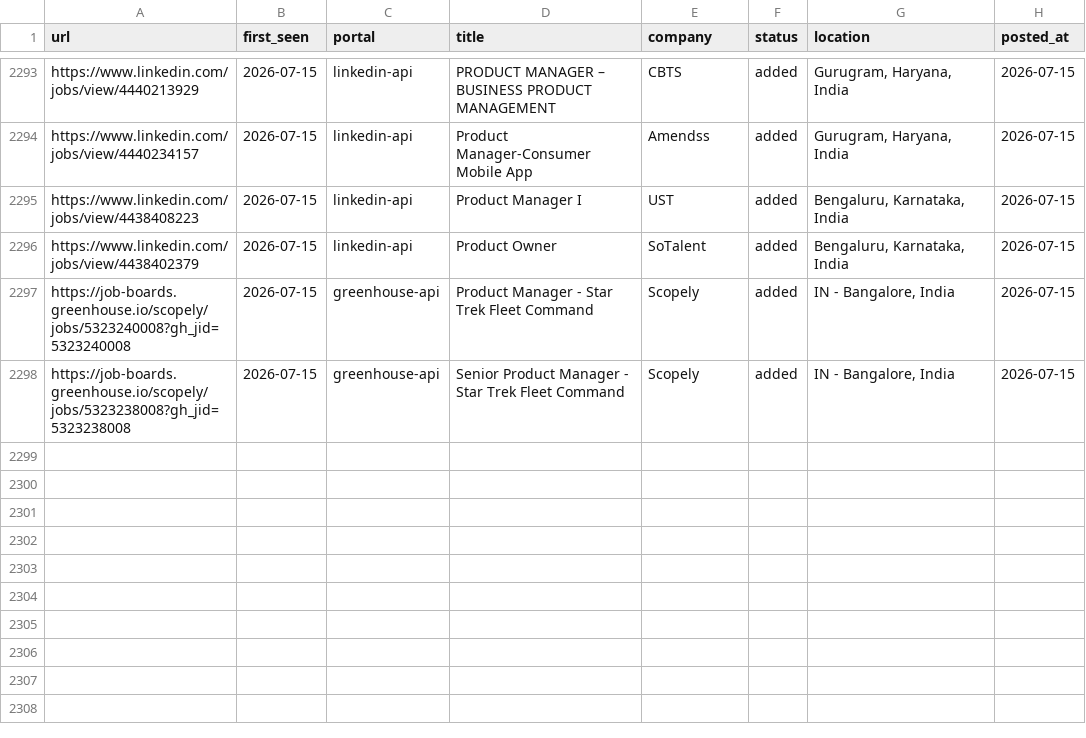
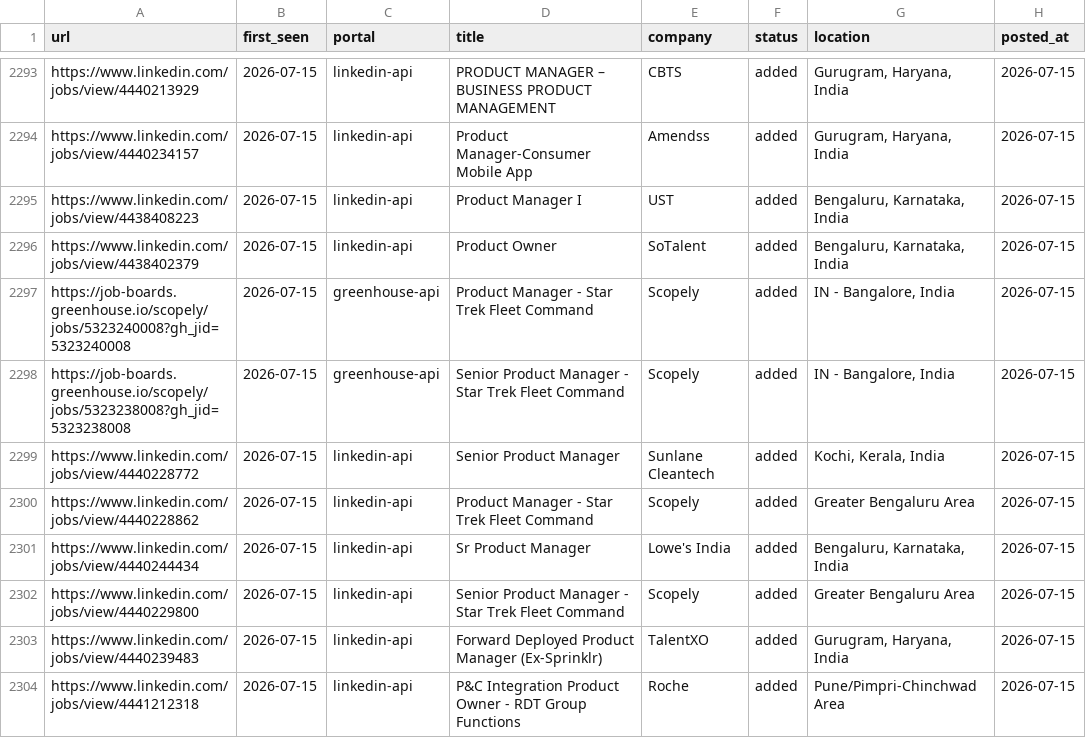
Before and after one commit to Meher1712/career-ops, a TSV file: data/scan-history.tsv, drawn as a sheet; only a part is shown, gaps mark what is left out; the diff names each change by its address in the sheet, - before the commit and + after, or states it on an @@ line.

Commit message:
scan: 2026-07-15 — 6 new jobs

```diff
--- a/data/scan-history.tsv
+++ b/data/scan-history.tsv
+row 2299: https://www.linkedin.com/jobs/view/4440228772 | 2026-07-15 | linkedin-api | Senior Product Manager | Sunlane Cleantech | added | Kochi, Kerala, India | 2026-07-15
+row 2300: https://www.linkedin.com/jobs/view/4440228862 | 2026-07-15 | linkedin-api | Product Manager - Star Trek Fleet Command | Scopely | added | Greater Bengaluru Area | 2026-07-15
+row 2301: https://www.linkedin.com/jobs/view/4440244434 | 2026-07-15 | linkedin-api | Sr Product Manager | Lowe's India | added | Bengaluru, Karnataka, India | 2026-07-15
+row 2302: https://www.linkedin.com/jobs/view/4440229800 | 2026-07-15 | linkedin-api | Senior Product Manager - Star Trek Fleet Command | Scopely | added | Greater Bengaluru Area | 2026-07-15
+row 2303: https://www.linkedin.com/jobs/view/4440239483 | 2026-07-15 | linkedin-api | Forward Deployed Product Manager (Ex-Sprinklr) | TalentXO | added | Gurugram, Haryana, India | 2026-07-15
+row 2304: https://www.linkedin.com/jobs/view/4441212318 | 2026-07-15 | linkedin-api | P&C Integration Product Owner - RDT Group Functions | Roche | added | Pune/Pimpri-Chinchwad Area | 2026-07-15
```
Also changed, not shown: 1 other file.
